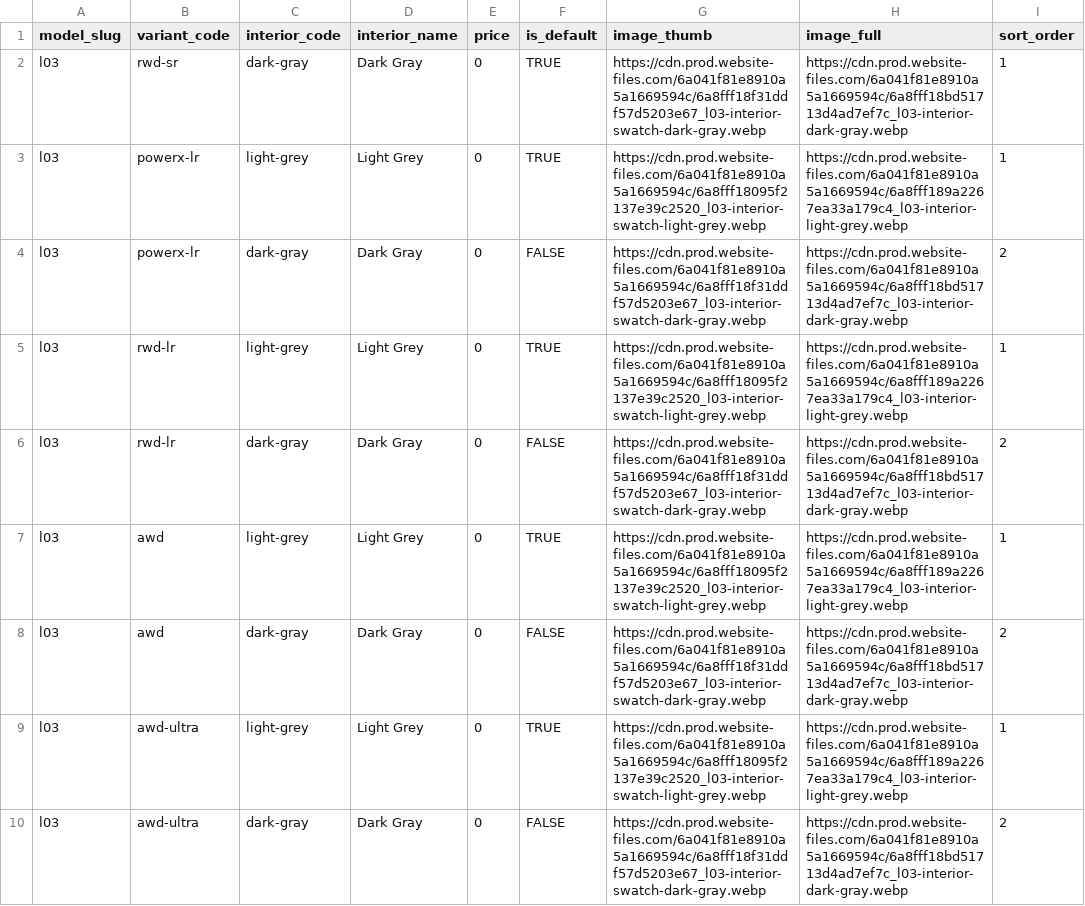
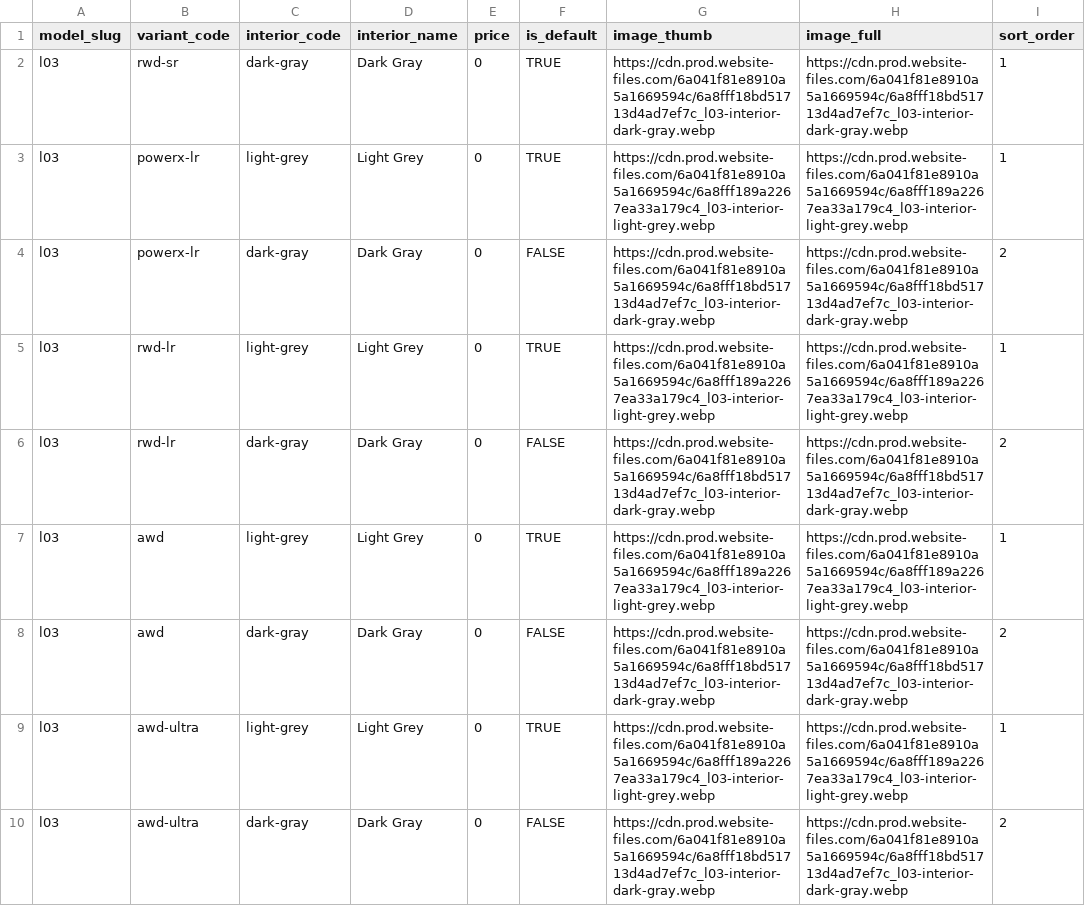
Before and after one commit to branda-agency/xpeng, a TSV file: configurator-data/l03/sheet/interiors.tsv, drawn as a sheet.

```diff
--- a/configurator-data/l03/sheet/interiors.tsv
+++ b/configurator-data/l03/sheet/interiors.tsv
@@ -1,10 +1,10 @@
 model_slug	variant_code	interior_code	interior_name	price	is_default	image_thumb	image_full	sort_order
-l03	rwd-sr	dark-gray	Dark Gray	0	TRUE	https://cdn.prod.website-files.com/6a041f81e8910a5a1669594c/6a8fff18f31ddf57d5203e67_l03-interior-swatch-dark-gray.webp	https://cdn.prod.website-files.com/6a041f81e8910a5a1669594c/6a8fff18bd51713d4ad7ef7c_l03-interior-dark-gray.webp	1
-l03	powerx-lr	light-grey	Light Grey	0	TRUE	https://cdn.prod.website-files.com/6a041f81e8910a5a1669594c/6a8fff18095f2137e39c2520_l03-interior-swatch-light-grey.webp	https://cdn.prod.website-files.com/6a041f81e8910a5a1669594c/6a8fff189a2267ea33a179c4_l03-interior-light-grey.webp	1
-l03	powerx-lr	dark-gray	Dark Gray	0	FALSE	https://cdn.prod.website-files.com/6a041f81e8910a5a1669594c/6a8fff18f31ddf57d5203e67_l03-interior-swatch-dark-gray.webp	https://cdn.prod.website-files.com/6a041f81e8910a5a1669594c/6a8fff18bd51713d4ad7ef7c_l03-interior-dark-gray.webp	2
-l03	rwd-lr	light-grey	Light Grey	0	TRUE	https://cdn.prod.website-files.com/6a041f81e8910a5a1669594c/6a8fff18095f2137e39c2520_l03-interior-swatch-light-grey.webp	https://cdn.prod.website-files.com/6a041f81e8910a5a1669594c/6a8fff189a2267ea33a179c4_l03-interior-light-grey.webp	1
-l03	rwd-lr	dark-gray	Dark Gray	0	FALSE	https://cdn.prod.website-files.com/6a041f81e8910a5a1669594c/6a8fff18f31ddf57d5203e67_l03-interior-swatch-dark-gray.webp	https://cdn.prod.website-files.com/6a041f81e8910a5a1669594c/6a8fff18bd51713d4ad7ef7c_l03-interior-dark-gray.webp	2
-l03	awd	light-grey	Light Grey	0	TRUE	https://cdn.prod.website-files.com/6a041f81e8910a5a1669594c/6a8fff18095f2137e39c2520_l03-interior-swatch-light-grey.webp	https://cdn.prod.website-files.com/6a041f81e8910a5a1669594c/6a8fff189a2267ea33a179c4_l03-interior-light-grey.webp	1
-l03	awd	dark-gray	Dark Gray	0	FALSE	https://cdn.prod.website-files.com/6a041f81e8910a5a1669594c/6a8fff18f31ddf57d5203e67_l03-interior-swatch-dark-gray.webp	https://cdn.prod.website-files.com/6a041f81e8910a5a1669594c/6a8fff18bd51713d4ad7ef7c_l03-interior-dark-gray.webp	2
-l03	awd-ultra	light-grey	Light Grey	0	TRUE	https://cdn.prod.website-files.com/6a041f81e8910a5a1669594c/6a8fff18095f2137e39c2520_l03-interior-swatch-light-grey.webp	https://cdn.prod.website-files.com/6a041f81e8910a5a1669594c/6a8fff189a2267ea33a179c4_l03-interior-light-grey.webp	1
-l03	awd-ultra	dark-gray	Dark Gray	0	FALSE	https://cdn.prod.website-files.com/6a041f81e8910a5a1669594c/6a8fff18f31ddf57d5203e67_l03-interior-swatch-dark-gray.webp	https://cdn.prod.website-files.com/6a041f81e8910a5a1669594c/6a8fff18bd51713d4ad7ef7c_l03-interior-dark-gray.webp	2
+l03	rwd-sr	dark-gray	Dark Gray	0	TRUE	https://cdn.prod.website-files.com/6a041f81e8910a5a1669594c/6a8fff18bd51713d4ad7ef7c_l03-interior-dark-gray.webp	https://cdn.prod.website-files.com/6a041f81e8910a5a1669594c/6a8fff18bd51713d4ad7ef7c_l03-interior-dark-gray.webp	1
+l03	powerx-lr	light-grey	Light Grey	0	TRUE	https://cdn.prod.website-files.com/6a041f81e8910a5a1669594c/6a8fff189a2267ea33a179c4_l03-interior-light-grey.webp	https://cdn.prod.website-files.com/6a041f81e8910a5a1669594c/6a8fff189a2267ea33a179c4_l03-interior-light-grey.webp	1
+l03	powerx-lr	dark-gray	Dark Gray	0	FALSE	https://cdn.prod.website-files.com/6a041f81e8910a5a1669594c/6a8fff18bd51713d4ad7ef7c_l03-interior-dark-gray.webp	https://cdn.prod.website-files.com/6a041f81e8910a5a1669594c/6a8fff18bd51713d4ad7ef7c_l03-interior-dark-gray.webp	2
+l03	rwd-lr	light-grey	Light Grey	0	TRUE	https://cdn.prod.website-files.com/6a041f81e8910a5a1669594c/6a8fff189a2267ea33a179c4_l03-interior-light-grey.webp	https://cdn.prod.website-files.com/6a041f81e8910a5a1669594c/6a8fff189a2267ea33a179c4_l03-interior-light-grey.webp	1
+l03	rwd-lr	dark-gray	Dark Gray	0	FALSE	https://cdn.prod.website-files.com/6a041f81e8910a5a1669594c/6a8fff18bd51713d4ad7ef7c_l03-interior-dark-gray.webp	https://cdn.prod.website-files.com/6a041f81e8910a5a1669594c/6a8fff18bd51713d4ad7ef7c_l03-interior-dark-gray.webp	2
+l03	awd	light-grey	Light Grey	0	TRUE	https://cdn.prod.website-files.com/6a041f81e8910a5a1669594c/6a8fff189a2267ea33a179c4_l03-interior-light-grey.webp	https://cdn.prod.website-files.com/6a041f81e8910a5a1669594c/6a8fff189a2267ea33a179c4_l03-interior-light-grey.webp	1
+l03	awd	dark-gray	Dark Gray	0	FALSE	https://cdn.prod.website-files.com/6a041f81e8910a5a1669594c/6a8fff18bd51713d4ad7ef7c_l03-interior-dark-gray.webp	https://cdn.prod.website-files.com/6a041f81e8910a5a1669594c/6a8fff18bd51713d4ad7ef7c_l03-interior-dark-gray.webp	2
+l03	awd-ultra	light-grey	Light Grey	0	TRUE	https://cdn.prod.website-files.com/6a041f81e8910a5a1669594c/6a8fff189a2267ea33a179c4_l03-interior-light-grey.webp	https://cdn.prod.website-files.com/6a041f81e8910a5a1669594c/6a8fff189a2267ea33a179c4_l03-interior-light-grey.webp	1
+l03	awd-ultra	dark-gray	Dark Gray	0	FALSE	https://cdn.prod.website-files.com/6a041f81e8910a5a1669594c/6a8fff18bd51713d4ad7ef7c_l03-interior-dark-gray.webp	https://cdn.prod.website-files.com/6a041f81e8910a5a1669594c/6a8fff18bd51713d4ad7ef7c_l03-interior-dark-gray.webp	2
```
Also changed, not shown: 1 other file.
